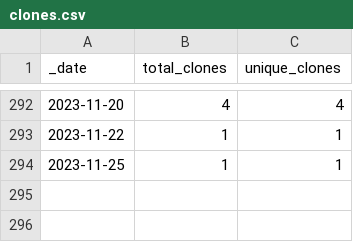
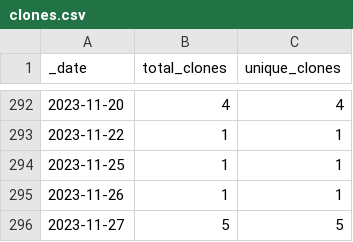
Before and after one commit to dpinney/r3it, a CSV file: traffic/clones.csv, drawn as a sheet; only a part is shown, gaps mark what is left out.

Commit message:
GitHub traffic

```diff
--- a/traffic/clones.csv
+++ b/traffic/clones.csv
@@ -294 +294,3 @@ _date,total_clones,unique_clones
 2023-11-25,1,1
+2023-11-26,1,1
+2023-11-27,5,5
```
Also changed, not shown: 1 other file.
